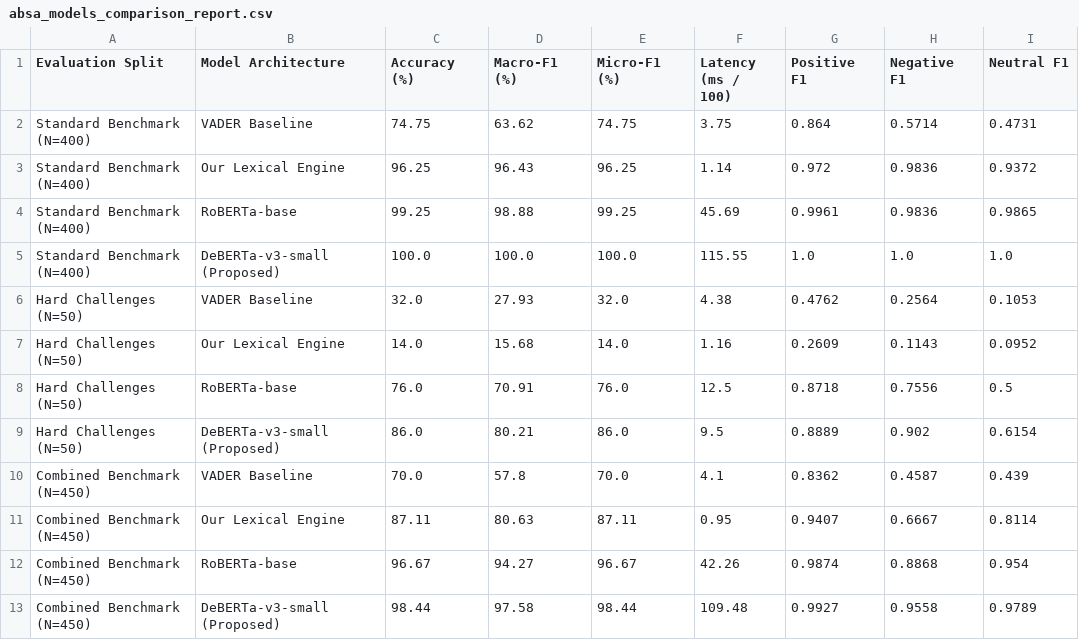
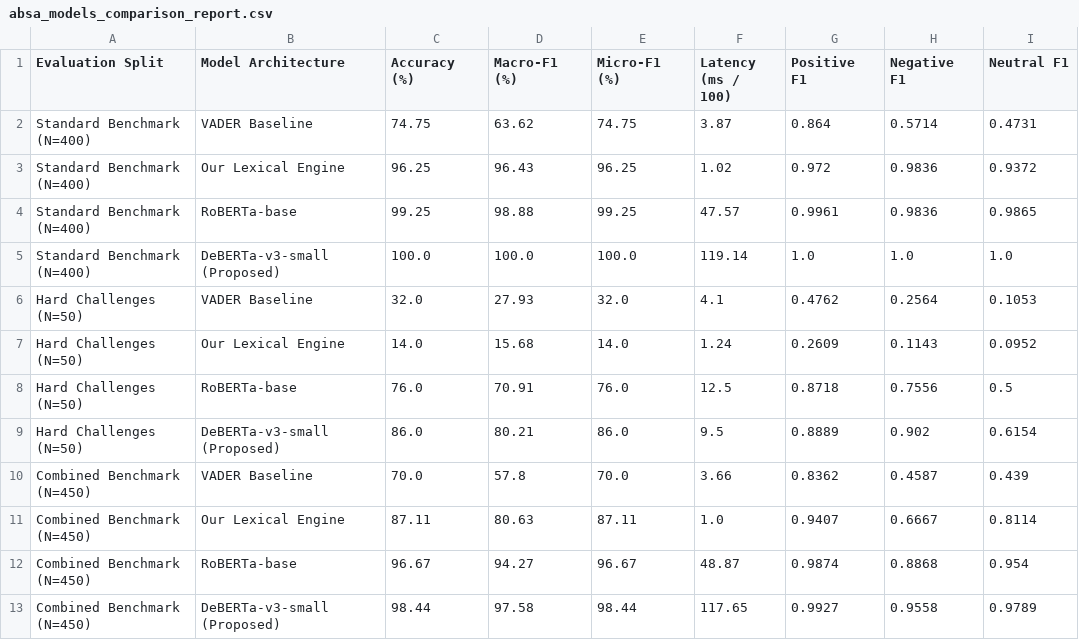
Before and after one commit to Kavindu03-dev/J26-DS-345, a CSV file: services/c1-review-engine/data/processed/absa_models_comparison_report.csv, drawn as a sheet.

Commit message:
Refresh review profiles and trust handling
Adds the DeBERTa ONNX data artifact, refreshes hotel profiles and ABSA benchmark outputs, and documents the 100-sample annotation audit workflow. Updates batch enrichment to use the cleaned master dataset, correctly parse string verification flags, skip hotels without reviews, and applies consistent verification handling across trust classifiers and engines.

```diff
--- a/services/c1-review-engine/data/processed/absa_models_comparison_report.csv
+++ b/services/c1-review-engine/data/processed/absa_models_comparison_report.csv
@@ -1,13 +1,13 @@
 Evaluation Split,Model Architecture,Accuracy (%),Macro-F1 (%),Micro-F1 (%),Latency (ms / 100),Positive F1,Negative F1,Neutral F1
-Standard Benchmark (N=400),VADER Baseline,74.75,63.62,74.75,3.75,0.864,0.5714,0.4731
-Standard Benchmark (N=400),Our Lexical Engine,96.25,96.43,96.25,1.14,0.972,0.9836,0.9372
-Standard Benchmark (N=400),RoBERTa-base,99.25,98.88,99.25,45.69,0.9961,0.9836,0.9865
-Standard Benchmark (N=400),DeBERTa-v3-small (Proposed),100.0,100.0,100.0,115.55,1.0,1.0,1.0
-Hard Challenges (N=50),VADER Baseline,32.0,27.93,32.0,4.38,0.4762,0.2564,0.1053
-Hard Challenges (N=50),Our Lexical Engine,14.0,15.68,14.0,1.16,0.2609,0.1143,0.0952
+Standard Benchmark (N=400),VADER Baseline,74.75,63.62,74.75,3.87,0.864,0.5714,0.4731
+Standard Benchmark (N=400),Our Lexical Engine,96.25,96.43,96.25,1.02,0.972,0.9836,0.9372
+Standard Benchmark (N=400),RoBERTa-base,99.25,98.88,99.25,47.57,0.9961,0.9836,0.9865
+Standard Benchmark (N=400),DeBERTa-v3-small (Proposed),100.0,100.0,100.0,119.14,1.0,1.0,1.0
+Hard Challenges (N=50),VADER Baseline,32.0,27.93,32.0,4.1,0.4762,0.2564,0.1053
+Hard Challenges (N=50),Our Lexical Engine,14.0,15.68,14.0,1.24,0.2609,0.1143,0.0952
 Hard Challenges (N=50),RoBERTa-base,76.0,70.91,76.0,12.5,0.8718,0.7556,0.5
 Hard Challenges (N=50),DeBERTa-v3-small (Proposed),86.0,80.21,86.0,9.5,0.8889,0.902,0.6154
-Combined Benchmark (N=450),VADER Baseline,70.0,57.8,70.0,4.1,0.8362,0.4587,0.439
-Combined Benchmark (N=450),Our Lexical Engine,87.11,80.63,87.11,0.95,0.9407,0.6667,0.8114
-Combined Benchmark (N=450),RoBERTa-base,96.67,94.27,96.67,42.26,0.9874,0.8868,0.954
-Combined Benchmark (N=450),DeBERTa-v3-small (Proposed),98.44,97.58,98.44,109.48,0.9927,0.9558,0.9789
+Combined Benchmark (N=450),VADER Baseline,70.0,57.8,70.0,3.66,0.8362,0.4587,0.439
+Combined Benchmark (N=450),Our Lexical Engine,87.11,80.63,87.11,1.0,0.9407,0.6667,0.8114
+Combined Benchmark (N=450),RoBERTa-base,96.67,94.27,96.67,48.87,0.9874,0.8868,0.954
+Combined Benchmark (N=450),DeBERTa-v3-small (Proposed),98.44,97.58,98.44,117.65,0.9927,0.9558,0.9789
```
Also changed, not shown: 9 other files.
